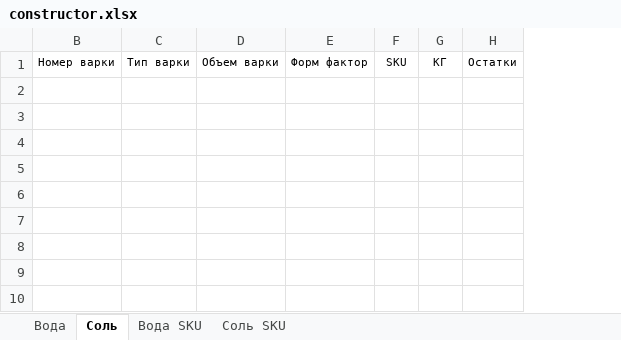
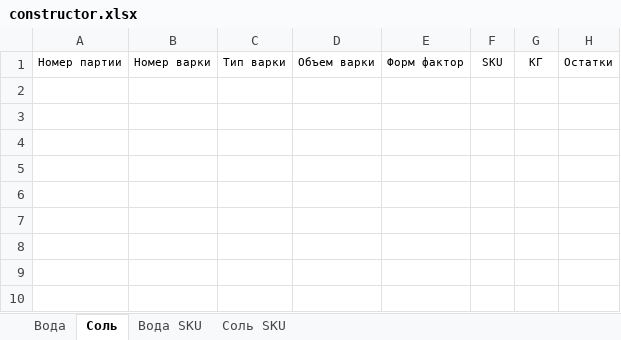
Before and after one commit to nkrokhmal/umalat, an Excel workbook: app/data/templates/constructor.xlsx, sheet Соль, drawn as a sheet; only a part is shown; values as stored, in another font and other column widths than the file's, no borders; conditional formats not drawn; the diff names each change by its address in the sheet, - before the commit and + after, or states it on an @@ line.

```diff
--- a/app/data/templates/constructor.xlsx (sheet Соль)
+++ b/app/data/templates/constructor.xlsx (sheet Соль)
@@ column A unhidden, row 1: Номер партии @@
```
Also changed, not shown: sheet Вода, hidden cells, 7 other files.
